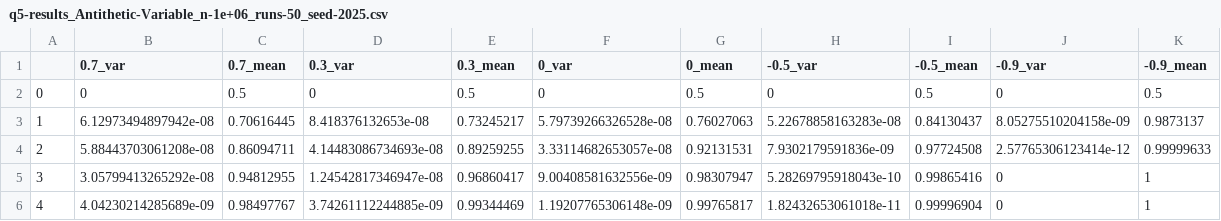
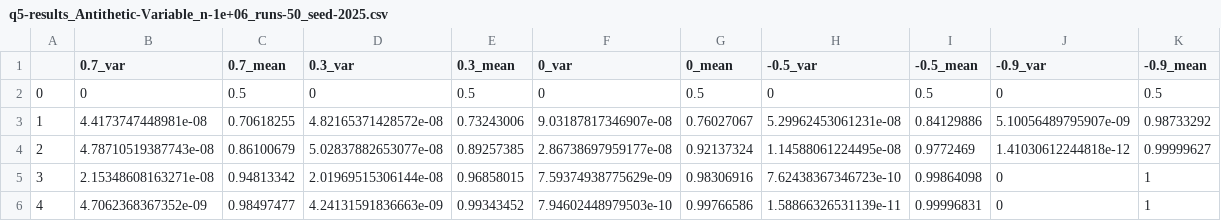
Before and after one commit to austinii30/scas_113-2, a CSV file: hw4/q5-results_Antithetic-Variable_n-1e+06_runs-50_seed-2025.csv, drawn as a sheet.

```diff
--- a/hw4/q5-results_Antithetic-Variable_n-1e+06_runs-50_seed-2025.csv
+++ b/hw4/q5-results_Antithetic-Variable_n-1e+06_runs-50_seed-2025.csv
@@ -2,5 +2,5 @@
 "0",0,0.5,0,0.5,0,0.5,0,0.5,0,0.5
-"1",6.12973494897942e-08,0.70616445,8.418376132653e-08,0.73245217,5.79739266326528e-08,0.76027063,5.22678858163283e-08,0.84130437,8.05275510204158e-09,0.9873137
-"2",5.88443703061208e-08,0.86094711,4.14483086734693e-08,0.89259255,3.33114682653057e-08,0.92131531,7.9302179591836e-09,0.97724508,2.57765306123414e-12,0.99999633
-"3",3.05799413265292e-08,0.94812955,1.24542817346947e-08,0.96860417,9.00408581632556e-09,0.98307947,5.28269795918043e-10,0.99865416,0,1
-"4",4.04230214285689e-09,0.98497767,3.74261112244885e-09,0.99344469,1.19207765306148e-09,0.99765817,1.82432653061018e-11,0.99996904,0,1
+"1",4.4173747448981e-08,0.70618255,4.82165371428572e-08,0.73243006,9.03187817346907e-08,0.76027067,5.29962453061231e-08,0.84129886,5.10056489795907e-09,0.98733292
+"2",4.78710519387743e-08,0.86100679,5.02837882653077e-08,0.89257385,2.86738697959177e-08,0.92137324,1.14588061224495e-08,0.9772469,1.41030612244818e-12,0.99999627
+"3",2.15348608163271e-08,0.94813342,2.01969515306144e-08,0.96858015,7.59374938775629e-09,0.98306916,7.62438367346723e-10,0.99864098,0,1
+"4",4.7062368367352e-09,0.98497477,4.24131591836663e-09,0.99343452,7.94602448979503e-10,0.99766586,1.58866326531139e-11,0.99996831,0,1
```
Also changed, not shown: hw4/q5-results_Control-Variable_n-1e+06_runs-50_seed-2025.csv, hw4/q5-results_Important-Sampling_n-1e+06_runs-50_seed-2025.csv, 8 other files.
